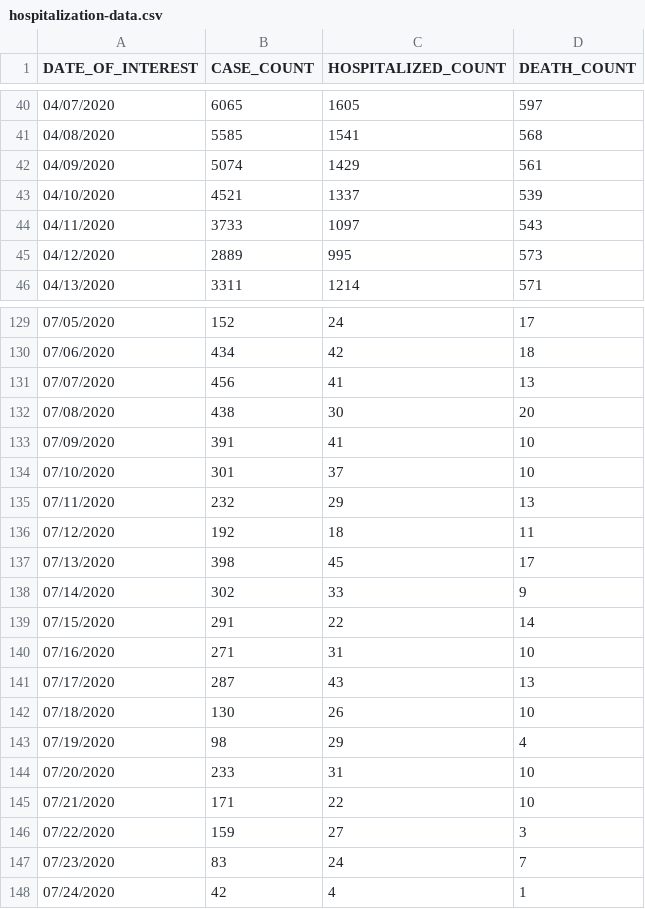
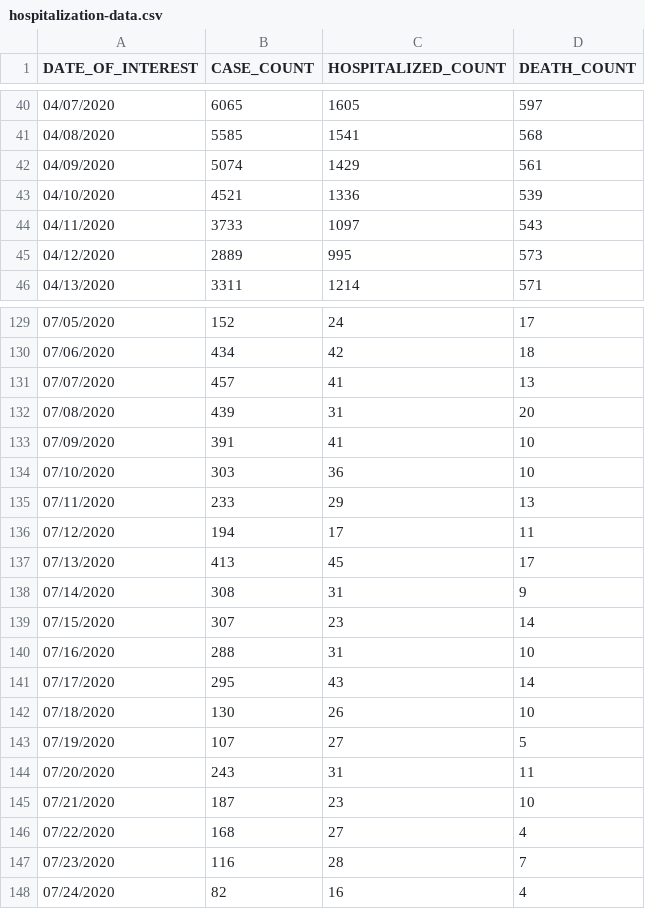
Before and after one commit to mathewsanders/Covid-19-Playground, a CSV file: covid-19.playground/Resources/hospitalization-data.csv, drawn as a sheet; only a part is shown, gaps mark what is left out; the diff covers the shown part only.

Commit message:
Update with data as of 7/27

```diff
--- a/covid-19.playground/Resources/hospitalization-data.csv
+++ b/covid-19.playground/Resources/hospitalization-data.csv
@@ -42,3 +42,3 @@ DATE_OF_INTEREST,CASE_COUNT,HOSPITALIZED_COUNT,DEATH_COUNT
 04/09/2020,5074,1429,561
-04/10/2020,4521,1337,539
+04/10/2020,4521,1336,539
 04/11/2020,3733,1097,543
@@ -130,19 +130,19 @@ DATE_OF_INTEREST,CASE_COUNT,HOSPITALIZED_COUNT,DEATH_COUNT
 07/06/2020,434,42,18
-07/07/2020,456,41,13
-07/08/2020,438,30,20
+07/07/2020,457,41,13
+07/08/2020,439,31,20
 07/09/2020,391,41,10
-07/10/2020,301,37,10
-07/11/2020,232,29,13
-07/12/2020,192,18,11
-07/13/2020,398,45,17
-07/14/2020,302,33,9
-07/15/2020,291,22,14
-07/16/2020,271,31,10
-07/17/2020,287,43,13
+07/10/2020,303,36,10
+07/11/2020,233,29,13
+07/12/2020,194,17,11
+07/13/2020,413,45,17
+07/14/2020,308,31,9
+07/15/2020,307,23,14
+07/16/2020,288,31,10
+07/17/2020,295,43,14
 07/18/2020,130,26,10
-07/19/2020,98,29,4
-07/20/2020,233,31,10
-07/21/2020,171,22,10
-07/22/2020,159,27,3
-07/23/2020,83,24,7
-07/24/2020,42,4,1
+07/19/2020,107,27,5
+07/20/2020,243,31,11
+07/21/2020,187,23,10
+07/22/2020,168,27,4
+07/23/2020,116,28,7
+07/24/2020,82,16,4
```
Also changed, not shown: 1 added row and 13 edited cells elsewhere in this file, covid-19.playground/Resources/fatality-data.csv.
